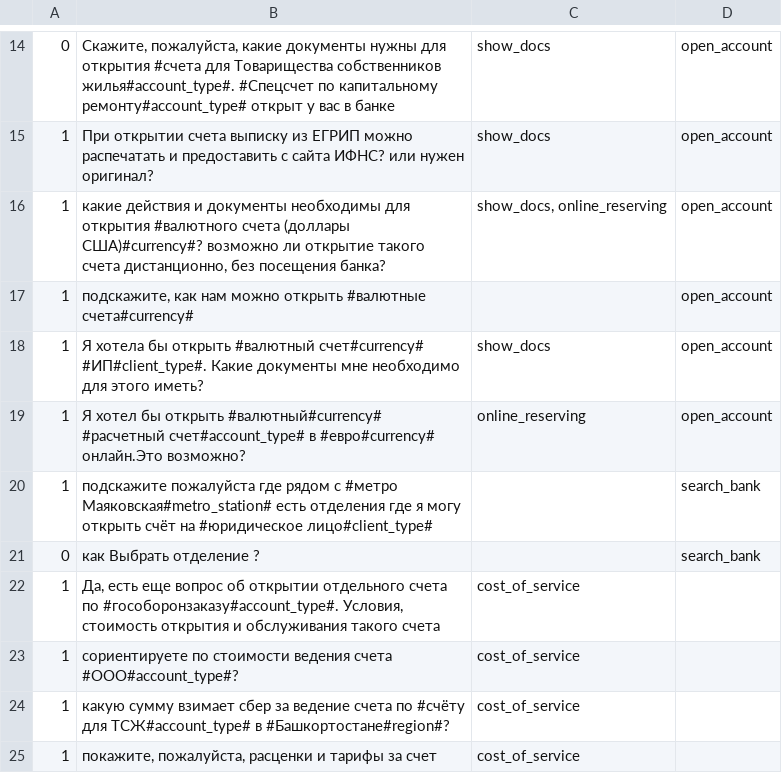
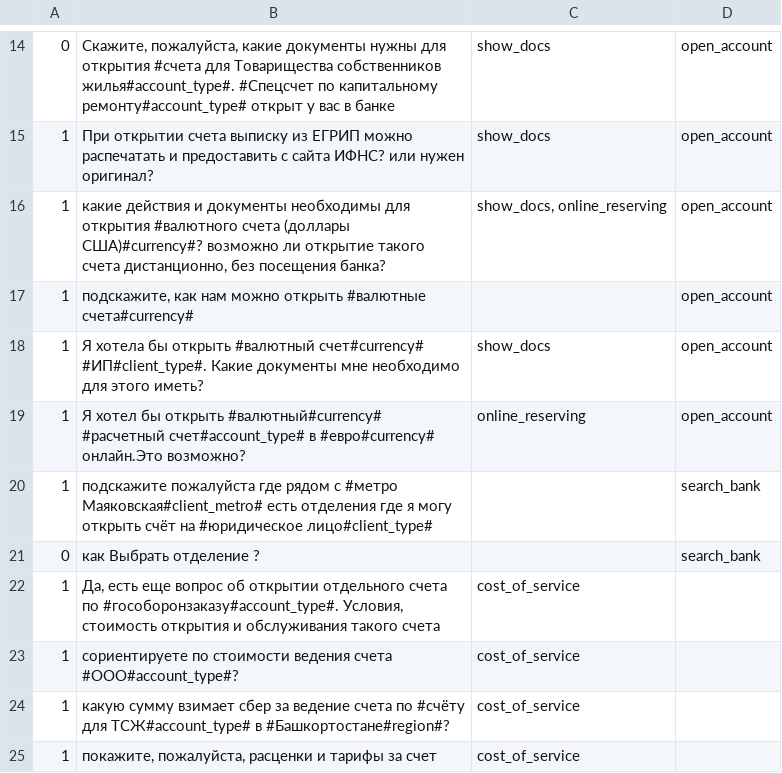
Before and after one commit to deeppavlov/sberdemo, a TSV file: generative_templates.tsv, drawn as a sheet; only a part is shown, gaps mark what is left out.

Commit message:
fix

```diff
--- a/generative_templates.tsv
+++ b/generative_templates.tsv
@@ -19,3 +19,3 @@
 1	Я хотел бы открыть #валютный#currency# #расчетный счет#account_type# в #евро#currency# онлайн.Это возможно?	online_reserving	open_account
-1	подскажите пожалуйста где рядом с #метро Маяковская#metro_station# есть отделения где я могу открыть счёт на #юридическое лицо#client_type#		search_bank
+1	подскажите пожалуйста где рядом с #метро Маяковская#client_metro# есть отделения где я могу открыть счёт на #юридическое лицо#client_type#		search_bank
 0	как Выбрать отделение ?		search_bank
```
